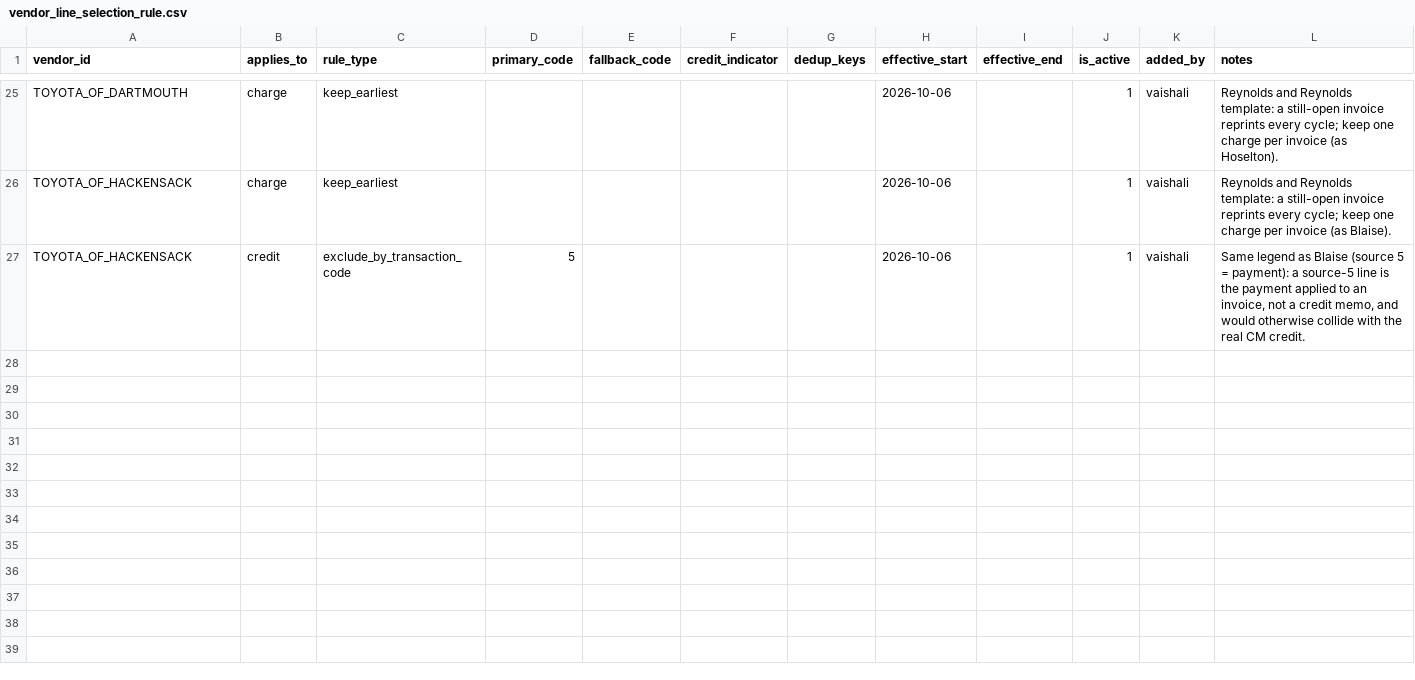
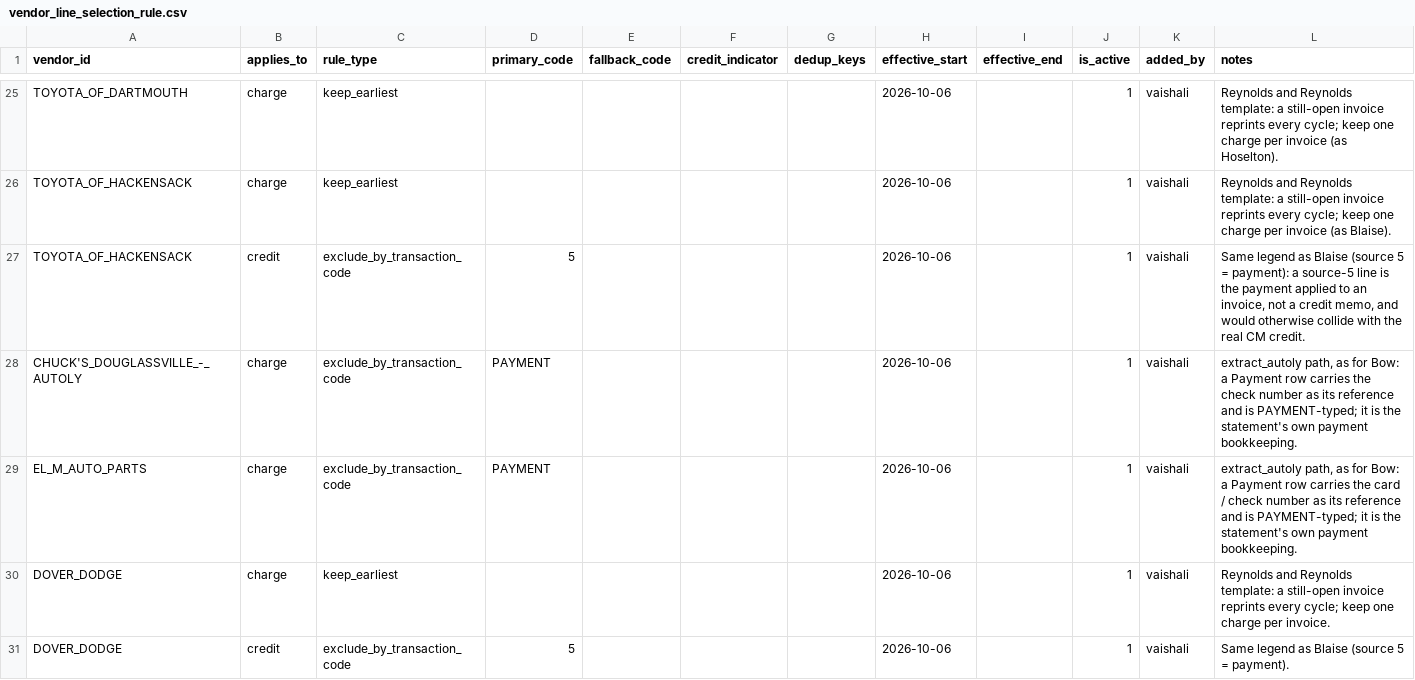
Before and after one commit to ayush-dg/vive-reconciliation-project, a CSV file: dbt/vive_recon/seeds/vendor_line_selection_rule.csv, drawn as a sheet; only a part is shown, gaps mark what is left out.

```diff
--- a/dbt/vive_recon/seeds/vendor_line_selection_rule.csv
+++ b/dbt/vive_recon/seeds/vendor_line_selection_rule.csv
@@ -27 +27,5 @@ TOYOTA_OF_HACKENSACK,charge,keep_earliest,,,,,2026-10-06,,1,vaishali,"Reynolds a
 TOYOTA_OF_HACKENSACK,credit,exclude_by_transaction_code,5,,,,2026-10-06,,1,vaishali,"Same legend as Blaise (source 5 = payment): a source-5 line is the payment applied to an invoice, not a credit memo, and would otherwise collide with the real CM credit."
+CHUCK'S_DOUGLASSVILLE_-_AUTOLY,charge,exclude_by_transaction_code,PAYMENT,,,,2026-10-06,,1,vaishali,"extract_autoly path, as for Bow: a Payment row carries the check number as its reference and is PAYMENT-typed; it is the statement's own payment bookkeeping."
+EL_M_AUTO_PARTS,charge,exclude_by_transaction_code,PAYMENT,,,,2026-10-06,,1,vaishali,"extract_autoly path, as for Bow: a Payment row carries the card / check number as its reference and is PAYMENT-typed; it is the statement's own payment bookkeeping."
+DOVER_DODGE,charge,keep_earliest,,,,,2026-10-06,,1,vaishali,"Reynolds and Reynolds template: a still-open invoice reprints every cycle; keep one charge per invoice."
+DOVER_DODGE,credit,exclude_by_transaction_code,5,,,,2026-10-06,,1,vaishali,"Same legend as Blaise (source 5 = payment)."
```
Also changed, not shown: dbt/vive_recon/seeds/vendor_field_mapping.csv, dbt/vive_recon/seeds/vendor_normalization_rule.csv, 2 other files.
